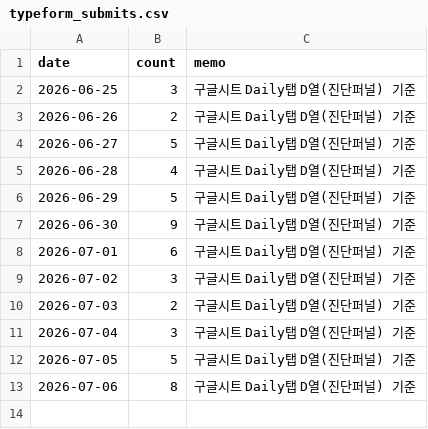
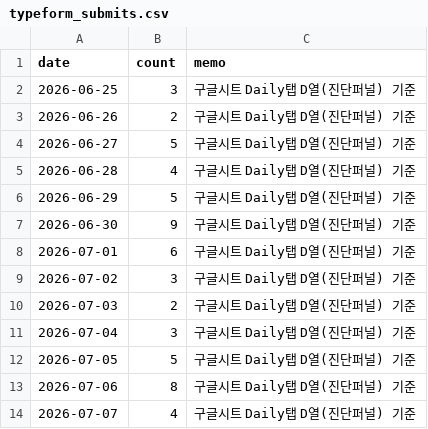
Before and after one commit to fgih304-netizen/fgih304-netizen.github.io, a CSV file: typeform_submits.csv, drawn as a sheet; the diff names each change by its address in the sheet, - before the commit and + after, or states it on an @@ line.

```diff
--- a/typeform_submits.csv
+++ b/typeform_submits.csv
+row 14: 2026-07-07 | 4 | 구글시트 Daily탭 D열(진단퍼널) 기준
```
Also changed, not shown: booking_completed.csv, revenue.csv, 2 other files.
